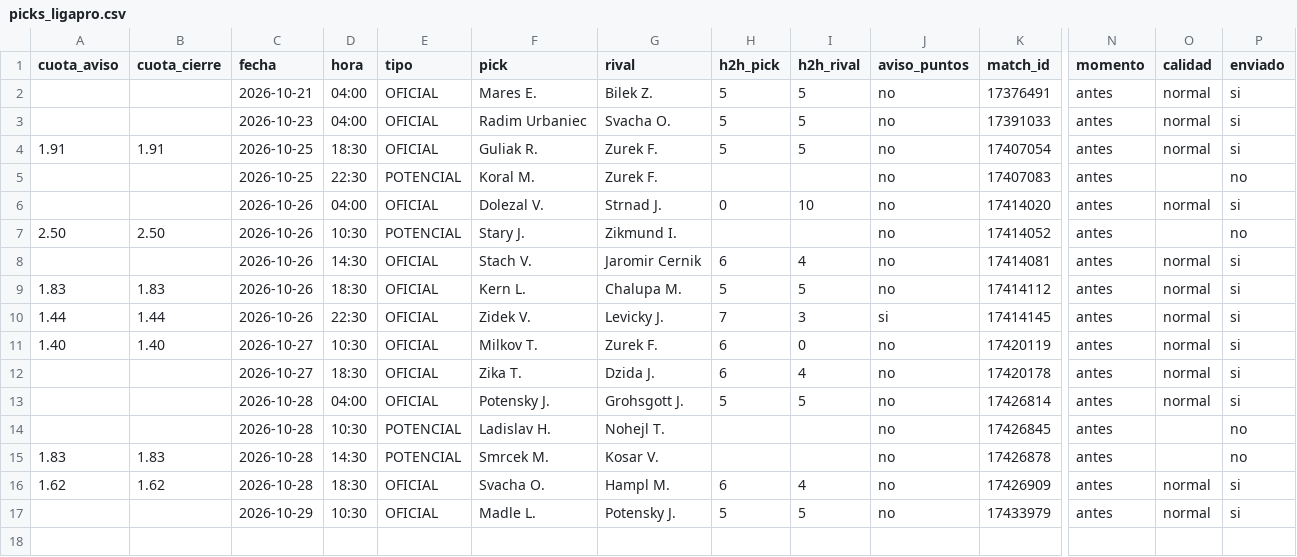
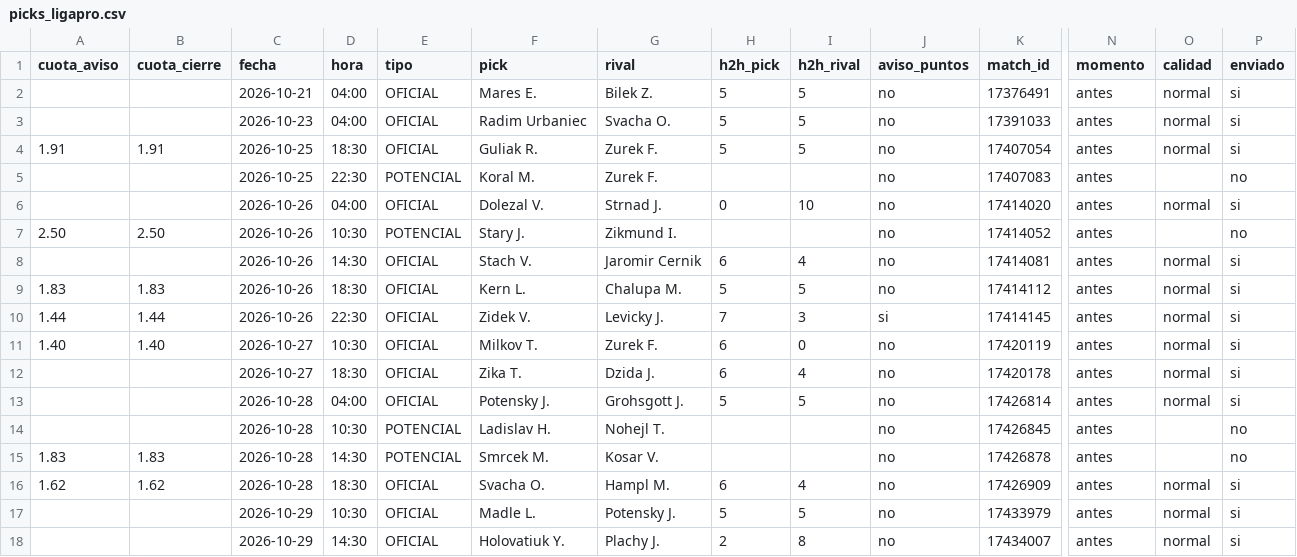
Before and after one commit to manuvaldespartera3-netizen/tt-avisador, a CSV file: picks_ligapro.csv, drawn as a sheet; only a part is shown, gaps mark what is left out; rows hold the shown columns only; the diff names each change by its address in the sheet, - before the commit and + after, or states it on an @@ line.

Commit message:
Liga Pro seguimiento

```diff
--- a/picks_ligapro.csv
+++ b/picks_ligapro.csv
+row 18:  |  | 2026-10-29 | 14:30 | OFICIAL | Holovatiuk Y. | Plachy J. | 2 | 8 | no | 17434007 | antes | normal | si
```
